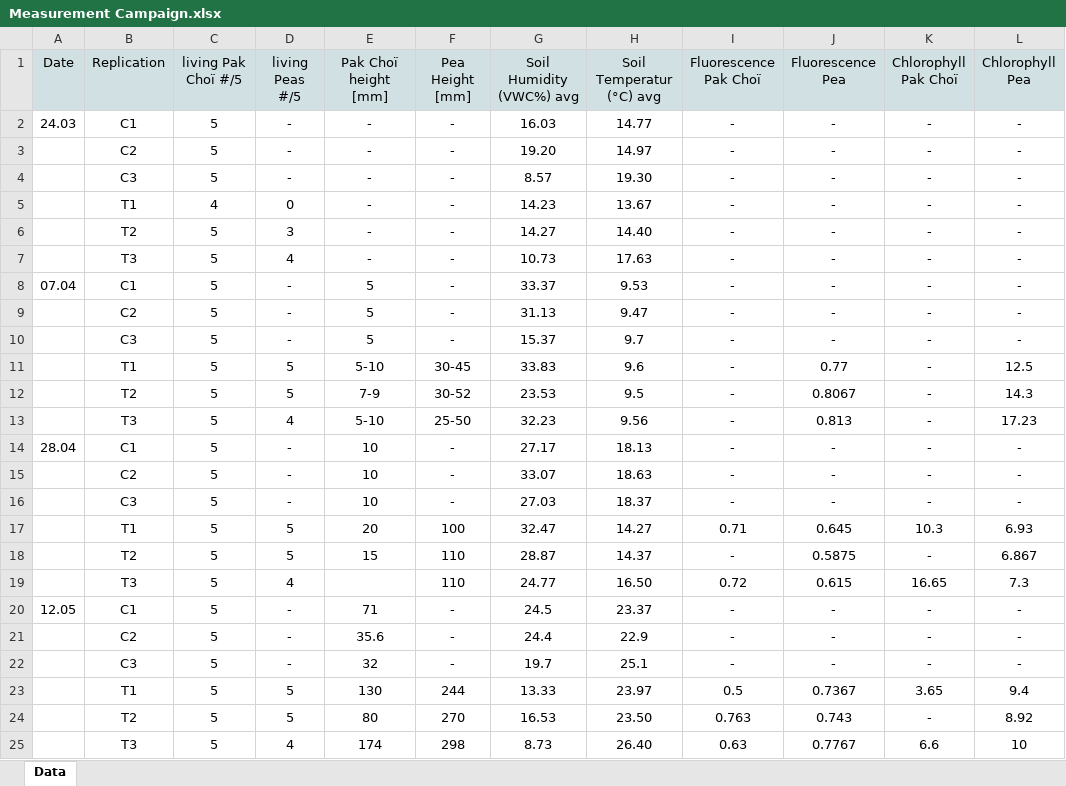
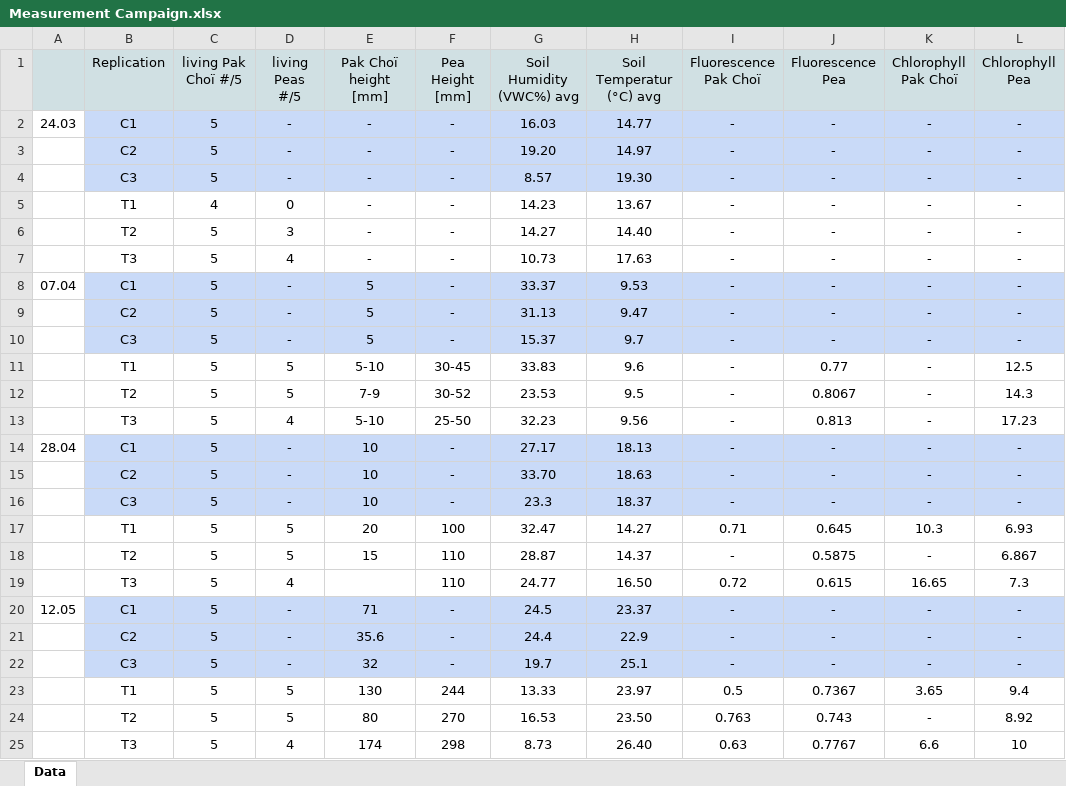
Before and after one commit to matheogodenzi/Ecology, an Excel workbook: Measurement Campaign.xlsx, sheet Data, drawn as a sheet; values as stored, in another font and other column widths than the file's, no borders; charts and pictures not drawn; the diff names each change by its address in the sheet, - before the commit and + after, or states it on an @@ line.

Commit message:
Measurement Campaign re-upload

```diff
--- a/Measurement Campaign.xlsx (sheet Data)
+++ b/Measurement Campaign.xlsx (sheet Data)
-A1: Date
+A1: (empty)
-B2:L4 fill: none
+B2:L4 fill: #C9DAF8
-B8:L10 fill: none
+B8:L10 fill: #C9DAF8
-B14:L16 fill: none
+B14:L16 fill: #C9DAF8
-G15 (Soil Humidity (VWC%) avg): 33.07
+G15 (Soil Humidity (VWC%) avg): 33.70
-G16 (Soil Humidity (VWC%) avg): 27.03
+G16 (Soil Humidity (VWC%) avg): 23.3
-B20:L22 fill: none
+B20:L22 fill: #C9DAF8
```
Also changed, not shown: 2 other files.
